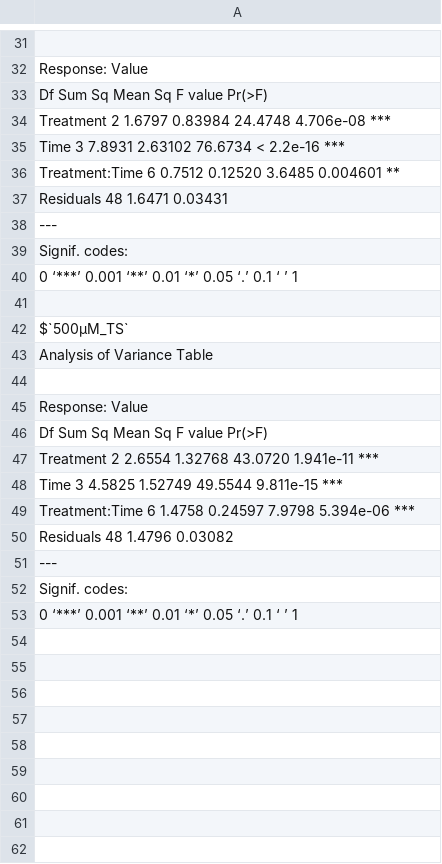
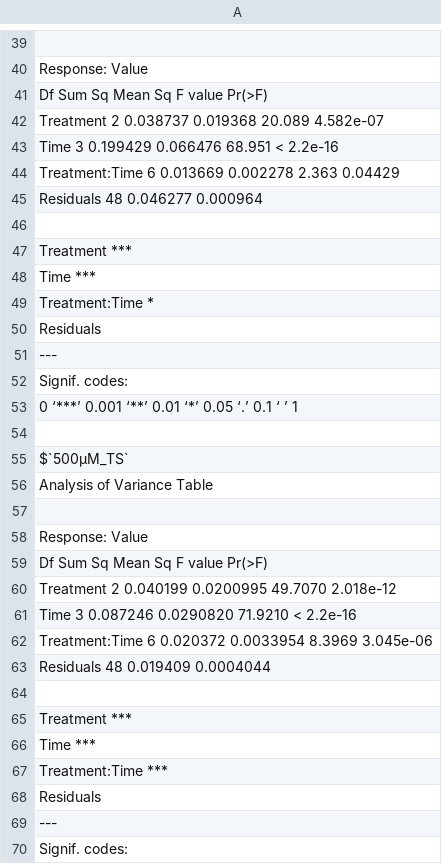
Before and after one commit to Fabio-Trevisan/Citrate_Reuptake, a CSV file: STD_MassBalance_Citrate_TwoWay_Anova_results2.csv, drawn as a sheet; only a part is shown, gaps mark what is left out; the shorter side is filled out with more unchanged rows; the diff covers the shown part only.

```diff
--- a/STD_MassBalance_Citrate_TwoWay_Anova_results2.csv
+++ b/STD_MassBalance_Citrate_TwoWay_Anova_results2.csv
@@ -34,5 +42,10 @@ Response: Value
-Treatment       2 1.6797 0.83984 24.4748 4.706e-08 ***
-Time            3 7.8931 2.63102 76.6734 < 2.2e-16 ***
-Treatment:Time  6 0.7512 0.12520  3.6485  0.004601 **
-Residuals      48 1.6471 0.03431
+Treatment       2 0.038737 0.019368  20.089 4.582e-07
+Time            3 0.199429 0.066476  68.951 < 2.2e-16
+Treatment:Time  6 0.013669 0.002278   2.363   0.04429
+Residuals      48 0.046277 0.000964
+
+Treatment      ***
+Time           ***
+Treatment:Time *
+Residuals
 ---
@@ -47,5 +60,10 @@ Response: Value
-Treatment       2 2.6554 1.32768 43.0720 1.941e-11 ***
-Time            3 4.5825 1.52749 49.5544 9.811e-15 ***
-Treatment:Time  6 1.4758 0.24597  7.9798 5.394e-06 ***
-Residuals      48 1.4796 0.03082
+Treatment       2 0.040199 0.0200995 49.7070 2.018e-12
+Time            3 0.087246 0.0290820 71.9210 < 2.2e-16
+Treatment:Time  6 0.020372 0.0033954  8.3969 3.045e-06
+Residuals      48 0.019409 0.0004044
+
+Treatment      ***
+Time           ***
+Treatment:Time ***
+Residuals
 ---
```
Also changed, not shown: 8 added rows and 14 edited cells elsewhere in this file, DATA_STD_MassBalance_Citrate.csv, STD_MassBalance_Citrate_OneWayAnova_Results_Ti.csv, 10 other files.
